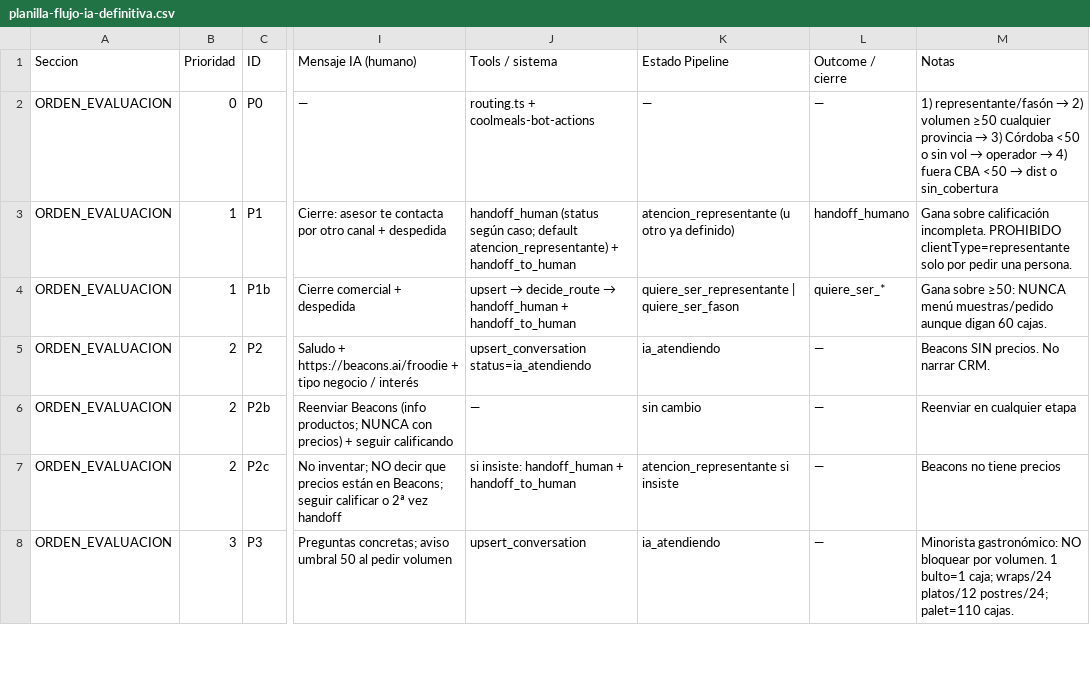
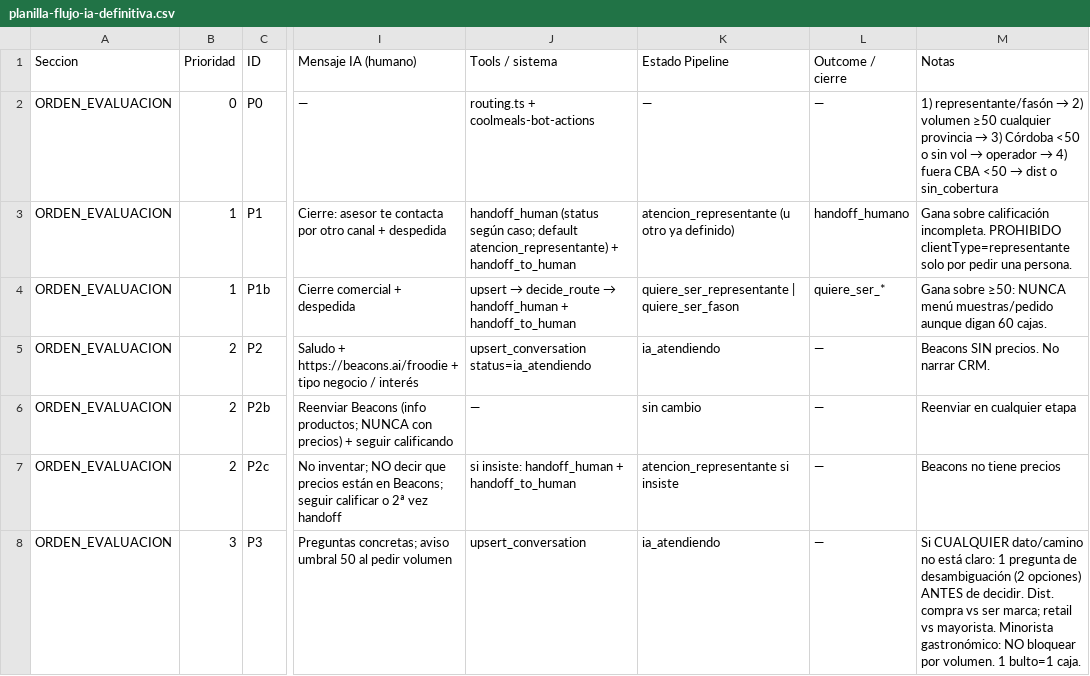
Before and after one commit to fecotechSolutions/tool-coolmeals, a CSV file: docs/planilla-flujo-ia-definitiva.csv, drawn as a sheet; only a part is shown, gaps mark what is left out; the diff covers the shown part only; the diff names each change by its address in the sheet, - before the commit and + after, or states it on an @@ line.

```diff
--- a/docs/planilla-flujo-ia-definitiva.csv
+++ b/docs/planilla-flujo-ia-definitiva.csv
-M8 (Notas): Minorista gastronómico: NO bloquear por volumen. 1 bulto=1 caja; wraps/24 platos/12 postres/24; palet=110 cajas.
+M8 (Notas): Si CUALQUIER dato/camino no está claro: 1 pregunta de desambiguación (2 opciones) ANTES de decidir. Dist. compra vs ser marca; retail vs mayorista. Minorista gastronómico: NO bloquear por volumen. 1 bulto=1 caja.
```
Also changed, not shown: 1 added row and 2 edited cells elsewhere in this file, 4 other files.
